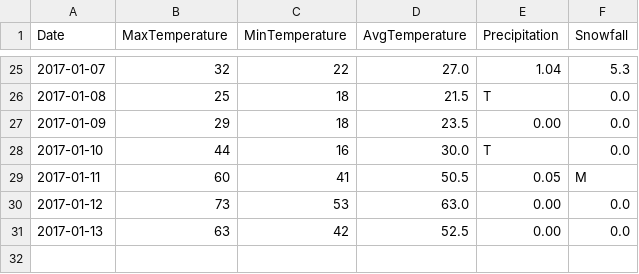
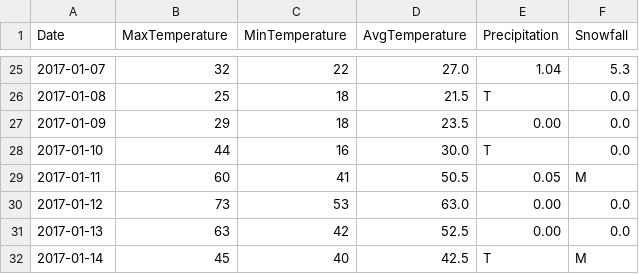
Before and after one commit to verumsolum/orf_weather, a CSV file: orfwx/data-raw/updates.csv, drawn as a sheet; only a part is shown, gaps mark what is left out; the diff names each change by its address in the sheet, - before the commit and + after, or states it on an @@ line.

Commit message:
Add Saturday's observations

```diff
--- a/orfwx/data-raw/updates.csv
+++ b/orfwx/data-raw/updates.csv
+row 32: 2017-01-14 | 45 | 40 | 42.5 | T | M
```
